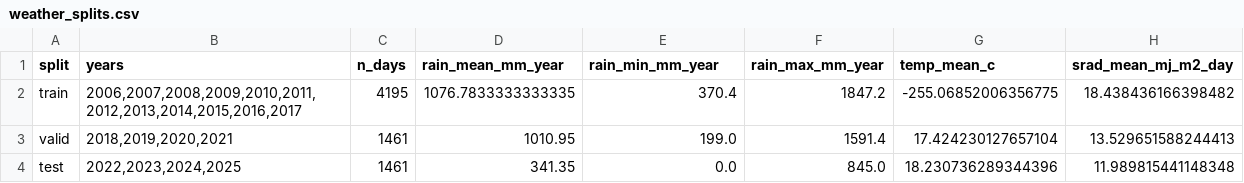
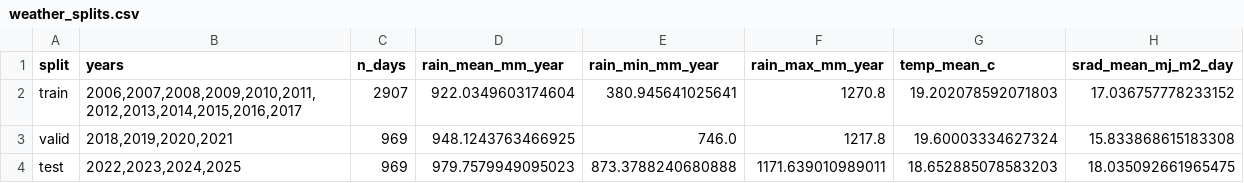
Before and after one commit to GabyQueiroz/RLDSSAT_Soybean, a CSV file: dssat_rl_soybean/outputs/ppo_soja_castro_dssat/tables/weather_splits.csv, drawn as a sheet.

```diff
--- a/dssat_rl_soybean/outputs/ppo_soja_castro_dssat/tables/weather_splits.csv
+++ b/dssat_rl_soybean/outputs/ppo_soja_castro_dssat/tables/weather_splits.csv
@@ -1,4 +1,4 @@
 split,years,n_days,rain_mean_mm_year,rain_min_mm_year,rain_max_mm_year,temp_mean_c,srad_mean_mj_m2_day
-train,"2006,2007,2008,2009,2010,2011,2012,2013,2014,2015,2016,2017",4195,1076.7833333333335,370.4,1847.2,-255.06852006356775,18.438436166398482
-valid,"2018,2019,2020,2021",1461,1010.95,199.0,1591.4,17.424230127657104,13.529651588244413
-test,"2022,2023,2024,2025",1461,341.35,0.0,845.0,18.230736289344396,11.989815441148348
+train,"2006,2007,2008,2009,2010,2011,2012,2013,2014,2015,2016,2017",2907,922.0349603174604,380.945641025641,1270.8,19.202078592071803,17.036757778233152
+valid,"2018,2019,2020,2021",969,948.1243763466925,746.0,1217.8,19.60003334627324,15.833868615183308
+test,"2022,2023,2024,2025",969,979.7579949095023,873.3788240680888,1171.639010989011,18.652885078583203,18.035092661965475
```
Also changed, not shown: dssat_rl_soybean/outputs/ppo_soja_castro_dssat/tables/weather_completeness_by_season.csv, 7 other files.
